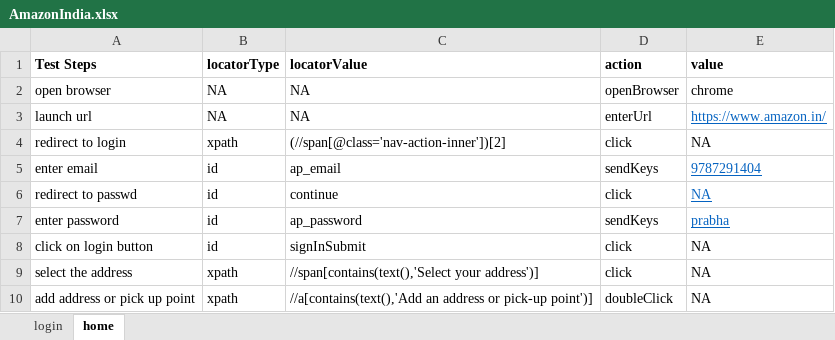
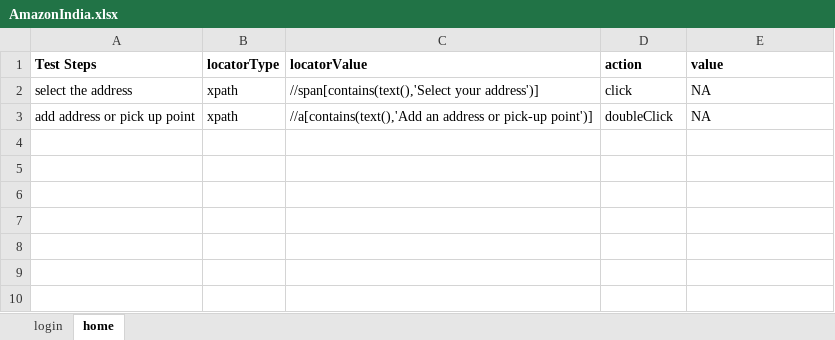
Before and after one commit to Prabhas3699/AmazonIndiaKeywordDrivenFramework, an Excel workbook: src/main/resources/AmazonIndia.xlsx, sheet home, drawn as a sheet; values as stored, in another font and other column widths than the file's, no borders; the diff names each change by its address in the sheet, - before the commit and + after, or states it on an @@ line.

Commit message:
Keyword Driven Framework for Amazon

```diff
--- a/src/main/resources/AmazonIndia.xlsx (sheet home)
+++ b/src/main/resources/AmazonIndia.xlsx (sheet home)
-row 2: open browser | NA | NA | openBrowser | chrome
-row 3: launch url | NA | NA | enterUrl | https://www.amazon.in/
-row 4: redirect to login | xpath | (//span[@class='nav-action-inner'])[2] | click | NA
-row 5: enter email | id | ap_email | sendKeys | 9787291404
-row 6: redirect to passwd | id | continue | click | NA
-row 7: enter password | id | ap_password | sendKeys | prabha
-row 8: click on login button | id | signInSubmit | click | NA
```
